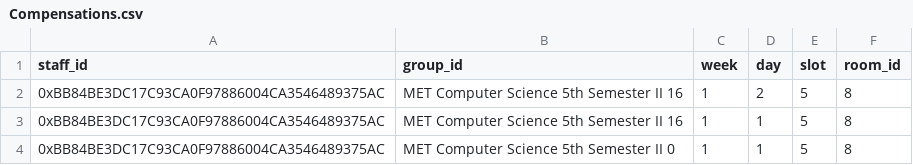
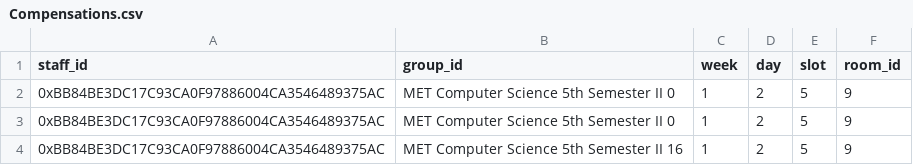
Before and after one commit to hagary/compensation-system, a CSV file: data-processing/Compensations.csv, drawn as a sheet.

Commit message:
Group-Tutorial issue solved

```diff
--- a/data-processing/Compensations.csv
+++ b/data-processing/Compensations.csv
@@ -1,4 +1,4 @@
 staff_id,group_id,week,day,slot,room_id
-0xBB84BE3DC17C93CA0F97886004CA3546489375AC,MET Computer Science 5th Semester II 16,1,2,5,8
-0xBB84BE3DC17C93CA0F97886004CA3546489375AC,MET Computer Science 5th Semester II 16,1,1,5,8
-0xBB84BE3DC17C93CA0F97886004CA3546489375AC,MET Computer Science 5th Semester II 0,1,1,5,8
+0xBB84BE3DC17C93CA0F97886004CA3546489375AC,MET Computer Science 5th Semester II 0,1,2,5,9
+0xBB84BE3DC17C93CA0F97886004CA3546489375AC,MET Computer Science 5th Semester II 0,1,2,5,9
+0xBB84BE3DC17C93CA0F97886004CA3546489375AC,MET Computer Science 5th Semester II 16,1,2,5,9
```
Also changed, not shown: 5 other files.
